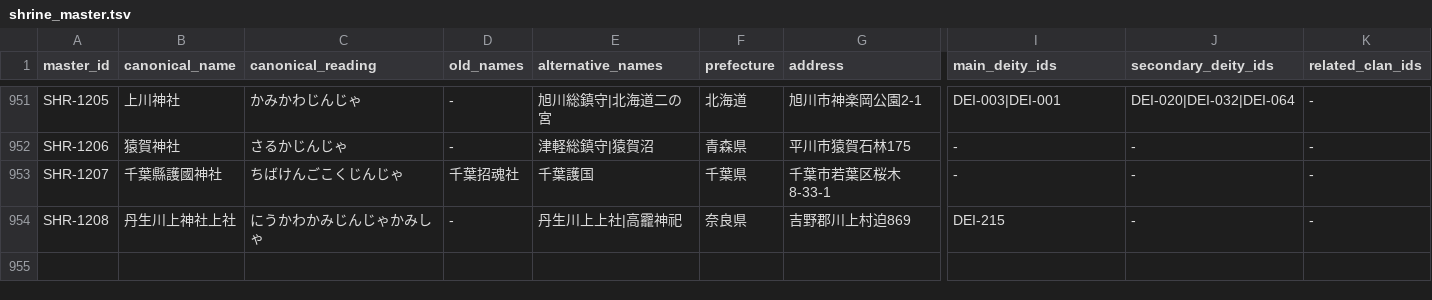
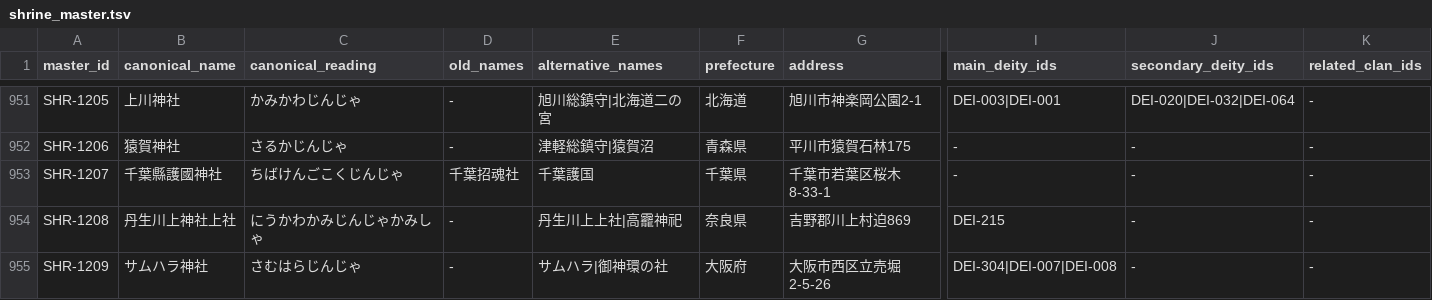
Before and after one commit to hirokaz/japanese_mythology_database, a TSV file: docs/master/shrine_master.tsv, drawn as a sheet; only a part is shown, gaps mark what is left out; rows hold the shown columns only; the diff names each change by its address in the sheet, - before the commit and + after, or states it on an @@ line.

Commit message:
[Data] サムハラ神社(大阪)を追加 (SHR-1209) (#348)
サムハラ神社(大阪市西区立売堀)を追加(SHR-1209)。造化三神(天之御中主DEI-304・高皇産霊DEI-007・神皇産霊DEI-008)を祀る。岡山県津山市加茂町の古祠を田中富三郎が昭和10年頃再興、昭和36年(1961)大阪現在地に社殿建立。「サムハラ」は四文字の神字(Unicode未収録・起源は諸説あり検証困難と明記)、御神環で全国的に著名。戦後創建のため社格=近代社格制度対象外(#346方針準拠)。954 records。

```diff
--- a/docs/master/shrine_master.tsv
+++ b/docs/master/shrine_master.tsv
+row 955: SHR-1209 | サムハラ神社 | さむはらじんじゃ | - | サムハラ|御神環の社 | 大阪府 | 大阪市西区立売堀2-5-26 | DEI-304|DEI-007|DEI-008 | - | -
```
